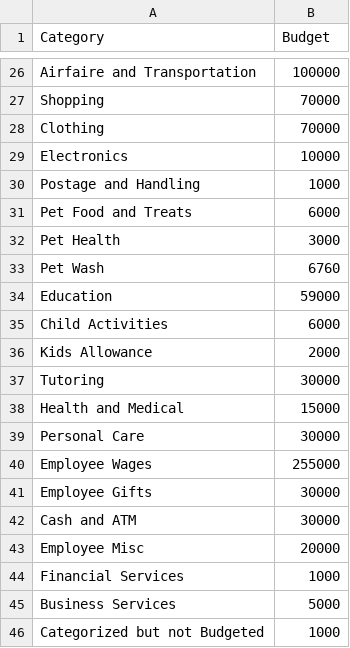
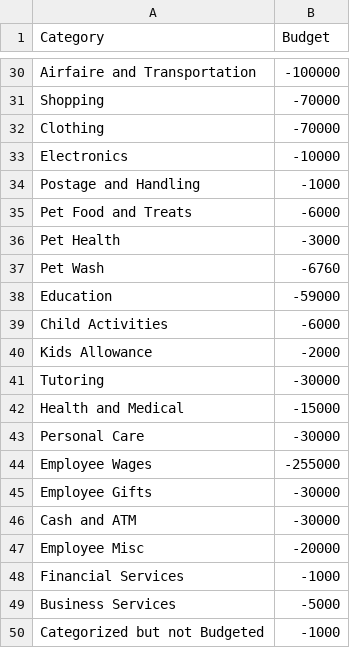
Before and after one commit to jasonrubin666/Financial-Snapshot, a CSV file: budget_limits.csv, drawn as a sheet; only a part is shown, gaps mark what is left out; addresses are those after the commit; the diff covers the shown part only; the diff names each change by its address in the sheet, - before the commit and + after, or states it on an @@ line.

```diff
--- a/budget_limits.csv
+++ b/budget_limits.csv
-B30 (Budget): 100000
+B30 (Budget): -100000
-B31:B32 (Budget): 70000
+B31:B32 (Budget): -70000
-B33 (Budget): 10000
+B33 (Budget): -10000
-B34 (Budget): 1000
+B34 (Budget): -1000
-B35 (Budget): 6000
+B35 (Budget): -6000
-B36 (Budget): 3000
+B36 (Budget): -3000
-B37 (Budget): 6760
+B37 (Budget): -6760
-B38 (Budget): 59000
+B38 (Budget): -59000
-B39 (Budget): 6000
+B39 (Budget): -6000
-B40 (Budget): 2000
+B40 (Budget): -2000
-B41 (Budget): 30000
+B41 (Budget): -30000
-B42 (Budget): 15000
+B42 (Budget): -15000
-B43 (Budget): 30000
+B43 (Budget): -30000
-B44 (Budget): 255000
+B44 (Budget): -255000
-B45:B46 (Budget): 30000
+B45:B46 (Budget): -30000
-B47 (Budget): 20000
+B47 (Budget): -20000
-B48 (Budget): 1000
+B48 (Budget): -1000
-B49 (Budget): 5000
+B49 (Budget): -5000
-B50 (Budget): 1000
+B50 (Budget): -1000
```
Also changed, not shown: 4 added rows and 23 edited cells elsewhere in this file, budget_committed - Sheet1.csv, 1 other file.
